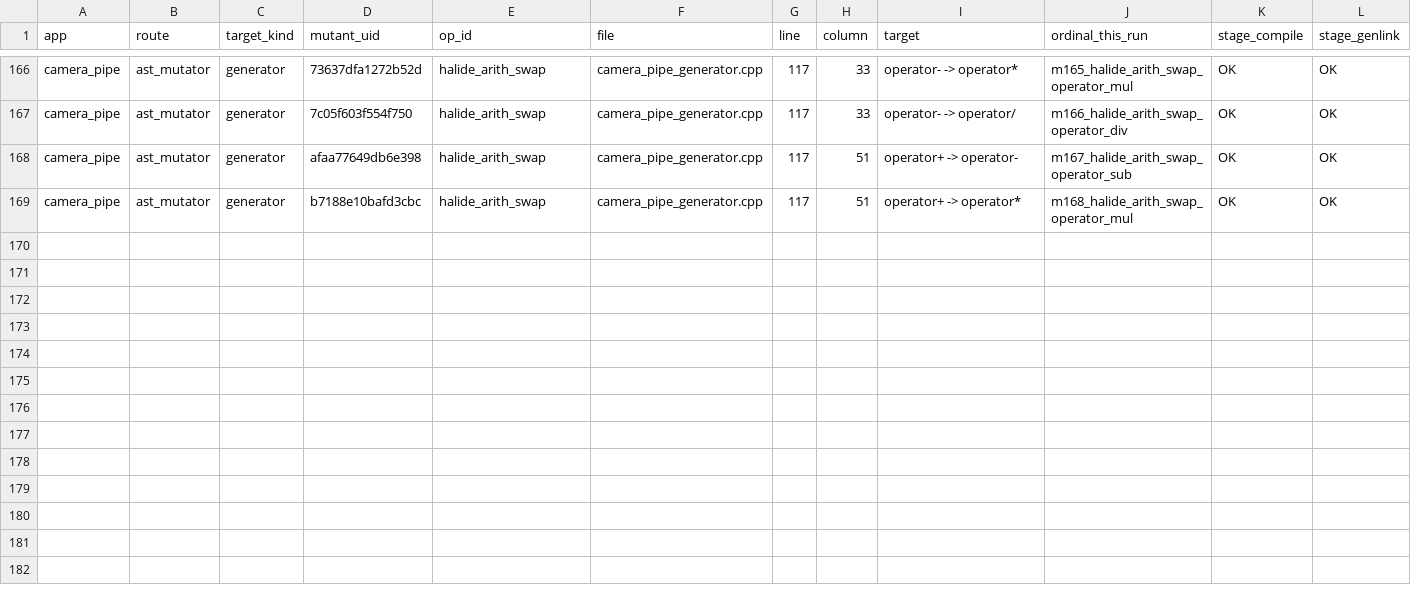
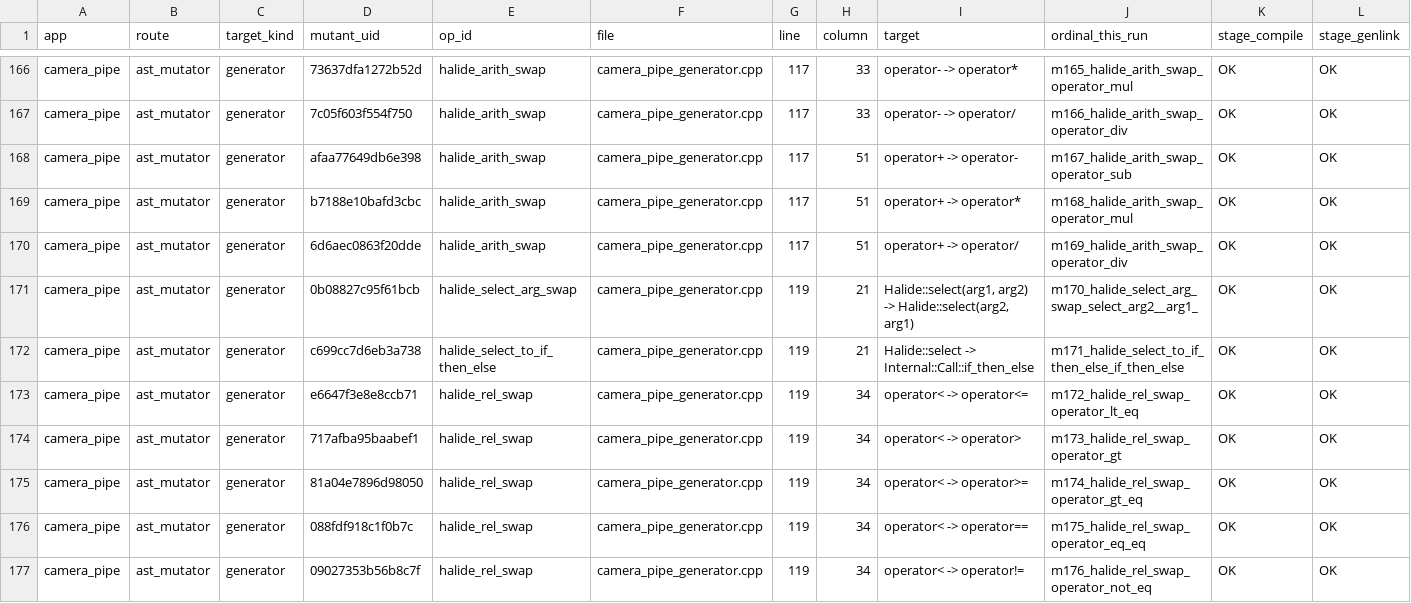
Before and after one commit to ardier/Halide-mutation, a CSV file: mutation/ast-generator-route/results/camera_pipe-gen.csv, drawn as a sheet; only a part is shown, gaps mark what is left out; rows hold the shown columns only; the diff names each change by its address in the sheet, - before the commit and + after, or states it on an @@ line.

Commit message:
mutation: incremental snapshot
Committed automatically as results land, so nothing sits only on
/mnt/scratch1. Sweeps still running: 2.

Per app (M = points identified at emit time, from the run log,
not from the rows written, so a PARTIAL is reported as partial
rather than as a smaller complete run):

  bgu                      generator   COMPLETE  439 of 439 evaluated, 397 run, 394 killed, 24 equivalent
  bilateral_grid           generator   COMPLETE  191 of 191 evaluated, 191 run, 190 killed, 0 equivalent
  blur                     generator   COMPLETE  30 of 30 evaluated, 30 run, 30 killed, 0 equivalent
  camera_pipe              generator   PARTIAL   176 of 555 evaluated, 172 run, 169 killed, 4 equivalent
  conv_layer               generator   COMPLETE  9 of 9 evaluated, 9 run, 9 killed, 0 equivalent
  depthwise_separable_conv generator   COMPLETE  77 of 77 evaluated, 76 run, 65 killed, 1 equivalent
  harris                   generator   COMPLETE  231 of 231 evaluated, 231 run, 231 killed, 0 equivalent
  hist                     generator   COMPLETE  90 of 90 evaluated, 90 run, 90 killed, 0 equivalent
  iir_blur                 generator   COMPLETE  39 of 39 evaluated, 39 run, 37 killed, 0 equivalent
  interpolate              generator   COMPLETE  117 of 117 evaluated, 115 run, 107 killed, 2 equivalent
  lens_blur                generator   COMPLETE  253 of 253 evaluated, 253 run, 85 killed, 0 equivalent
  local_laplacian          generator   COMPLETE  243 of 243 evaluated, 243 run, 238 killed, 0 equivalent
  max_filter               generator   COMPLETE  62 of 62 evaluated, 60 run, 55 killed, 2 equivalent
  nl_means                 generator   COMPLETE  55 of 55 evaluated, 55 run, 55 killed, 0 equivalent
  stencil_chain            generator   COMPLETE  12 of 12 evaluated, 8 run, 8 killed, 0 equivalent
  unsharp                  generator   COMPLETE  135 of 135 evaluated, 135 run, 135 killed, 0 equivalent
  fft                      emitted C++ COMPLETE  2247 of 2247 evaluated, 1521 run, 860 killed, 690 equivalent
  resize                   emitted C++ COMPLETE  8435 of 8435 evaluated, 7601 run, 1150 killed, 739 equivalent
  wavelet                  emitted C++ COMPLETE  1524 of 1524 evaluated, 1214 run, 306 killed, 274 equivalent

  TOTAL  14365 of 14744 points evaluated, 12440 run, 4214 killed, 1736 proven equivalent

Rows are streamed one per mutant and flushed, so every
PARTIAL file above is valid as far as it goes.

```diff
--- a/mutation/ast-generator-route/results/camera_pipe-gen.csv
+++ b/mutation/ast-generator-route/results/camera_pipe-gen.csv
+row 170: camera_pipe | ast_mutator | generator | 6d6aec0863f20dde | halide_arith_swap | camera_pipe_generator.cpp | 117 | 51 | operator+ -> operator/ | m169_halide_arith_swap_operator_div | OK | OK
+row 171: camera_pipe | ast_mutator | generator | 0b08827c95f61bcb | halide_select_arg_swap | camera_pipe_generator.cpp | 119 | 21 | Halide::select(arg1, arg2) -> Halide::select(arg2, arg1) | m170_halide_select_arg_swap_select_arg2__arg1_ | OK | OK
+row 172: camera_pipe | ast_mutator | generator | c699cc7d6eb3a738 | halide_select_to_if_then_else | camera_pipe_generator.cpp | 119 | 21 | Halide::select -> Internal::Call::if_then_else | m171_halide_select_to_if_then_else_if_then_else | OK | OK
+row 173: camera_pipe | ast_mutator | generator | e6647f3e8e8ccb71 | halide_rel_swap | camera_pipe_generator.cpp | 119 | 34 | operator< -> operator<= | m172_halide_rel_swap_operator_lt_eq | OK | OK
+row 174: camera_pipe | ast_mutator | generator | 717afba95baabef1 | halide_rel_swap | camera_pipe_generator.cpp | 119 | 34 | operator< -> operator> | m173_halide_rel_swap_operator_gt | OK | OK
+row 175: camera_pipe | ast_mutator | generator | 81a04e7896d98050 | halide_rel_swap | camera_pipe_generator.cpp | 119 | 34 | operator< -> operator>= | m174_halide_rel_swap_operator_gt_eq | OK | OK
+row 176: camera_pipe | ast_mutator | generator | 088fdf918c1f0b7c | halide_rel_swap | camera_pipe_generator.cpp | 119 | 34 | operator< -> operator== | m175_halide_rel_swap_operator_eq_eq | OK | OK
+row 177: camera_pipe | ast_mutator | generator | 09027353b56b8c7f | halide_rel_swap | camera_pipe_generator.cpp | 119 | 34 | operator< -> operator!= | m176_halide_rel_swap_operator_not_eq | OK | OK
```
Also changed, not shown: mutation/ast-generator-route/results/SUMMARY.csv, 1 other file.
